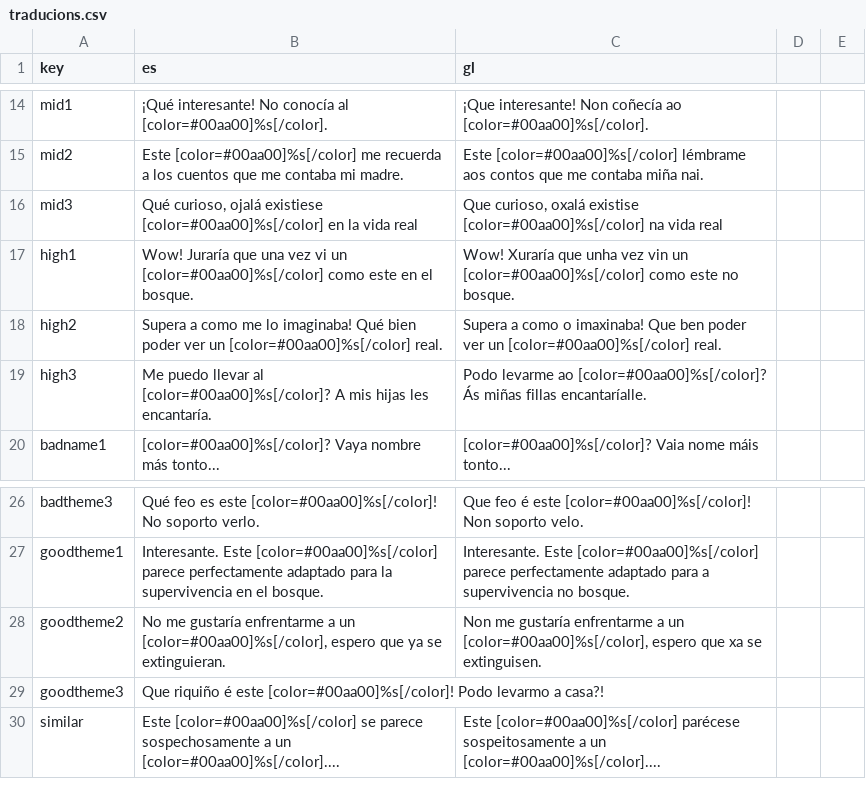
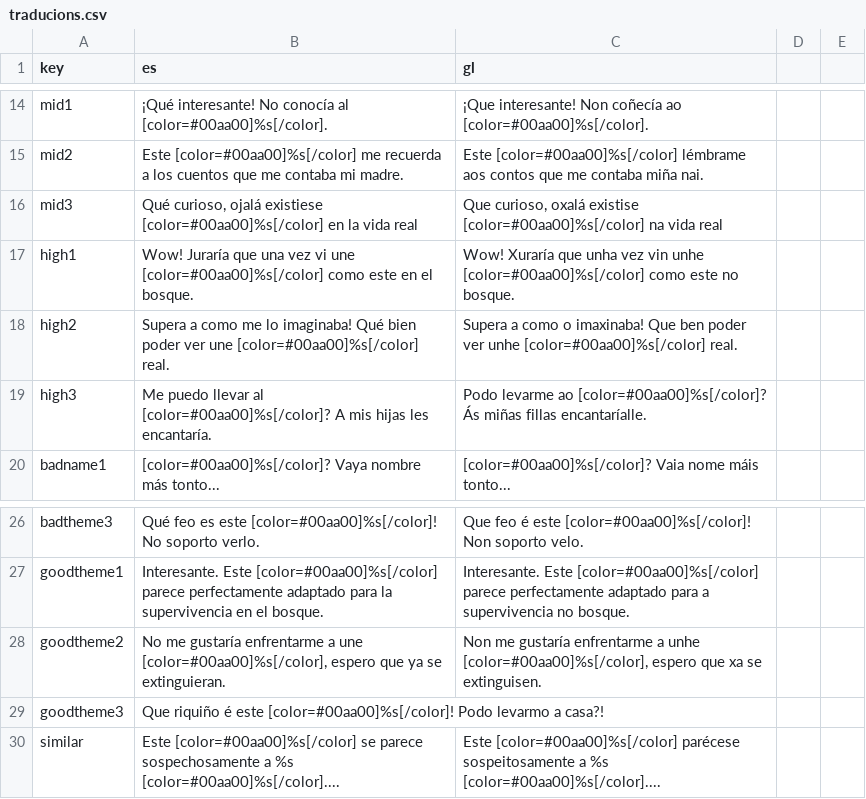
Before and after one commit to Clovisindo/museo-magico-jam-2, a CSV file: assets/traducions.csv, drawn as a sheet; only a part is shown, gaps mark what is left out.

```diff
--- a/assets/traducions.csv
+++ b/assets/traducions.csv
@@ -16,4 +16,4 @@ mid2,"Este [color=#00aa00]%s[/color] me recuerda a los cuentos que me contaba mi
 mid3,"Qué curioso, ojalá existiese [color=#00aa00]%s[/color] en la vida real","Que curioso, oxalá existise [color=#00aa00]%s[/color] na vida real"
-high1,"Wow! Juraría que una vez vi un [color=#00aa00]%s[/color] como este en el bosque.","Wow! Xuraría que unha vez vin un [color=#00aa00]%s[/color] como este no bosque."
-high2,"Supera a como me lo imaginaba! Qué bien poder ver un [color=#00aa00]%s[/color] real.","Supera a como o imaxinaba! Que ben poder ver un [color=#00aa00]%s[/color] real."
+high1,"Wow! Juraría que una vez vi une [color=#00aa00]%s[/color] como este en el bosque.","Wow! Xuraría que unha vez vin unhe [color=#00aa00]%s[/color] como este no bosque."
+high2,"Supera a como me lo imaginaba! Qué bien poder ver une [color=#00aa00]%s[/color] real.","Supera a como o imaxinaba! Que ben poder ver unhe [color=#00aa00]%s[/color] real."
 high3,"Me puedo llevar al [color=#00aa00]%s[/color]? A mis hijas les encantaría.","Podo levarme ao [color=#00aa00]%s[/color]? Ás miñas fillas encantaríalle."
@@ -27,4 +27,4 @@ badtheme3,Qué feo es este [color=#00aa00]%s[/color]! No soporto verlo.,Que feo
 goodtheme1,Interesante. Este [color=#00aa00]%s[/color] parece perfectamente adaptado para la supervivencia en el bosque.,Interesante. Este [color=#00aa00]%s[/color] parece perfectamente adaptado para a supervivencia no bosque.
-goodtheme2,"No me gustaría enfrentarme a un [color=#00aa00]%s[/color], espero que ya se extinguieran.","Non me gustaría enfrentarme a un [color=#00aa00]%s[/color], espero que xa se extinguisen."
+goodtheme2,"No me gustaría enfrentarme a une [color=#00aa00]%s[/color], espero que ya se extinguieran.","Non me gustaría enfrentarme a unhe [color=#00aa00]%s[/color], espero que xa se extinguisen."
 goodtheme3,"Que riquiño é este [color=#00aa00]%s[/color]! Podo levarmo a casa?!"
-similar,"Este [color=#00aa00]%s[/color] se parece sospechosamente a un [color=#00aa00]%s[/color]....","Este [color=#00aa00]%s[/color] parécese sospeitosamente a un [color=#00aa00]%s[/color]...."
+similar,"Este [color=#00aa00]%s[/color] se parece sospechosamente a %s [color=#00aa00]%s[/color]....","Este [color=#00aa00]%s[/color] parécese sospeitosamente a %s [color=#00aa00]%s[/color]...."
```
Also changed, not shown: 2 other files.
